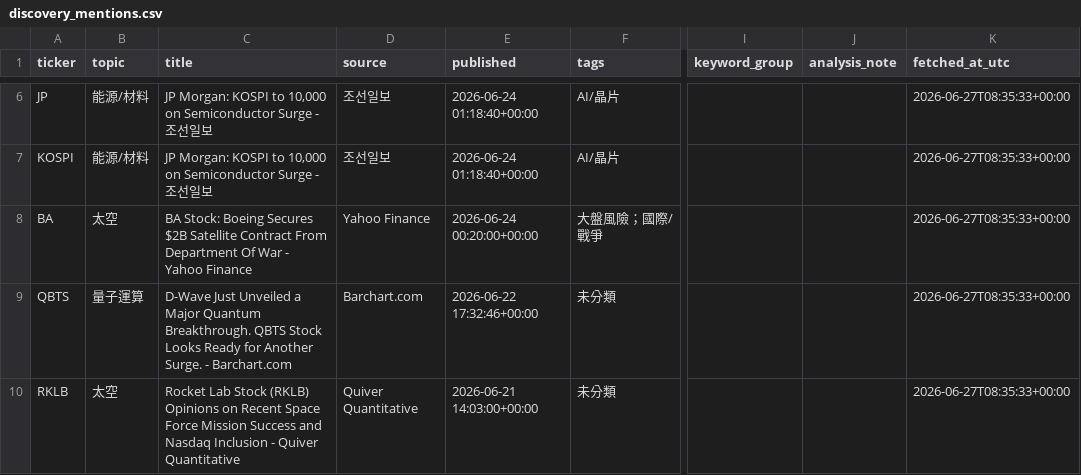
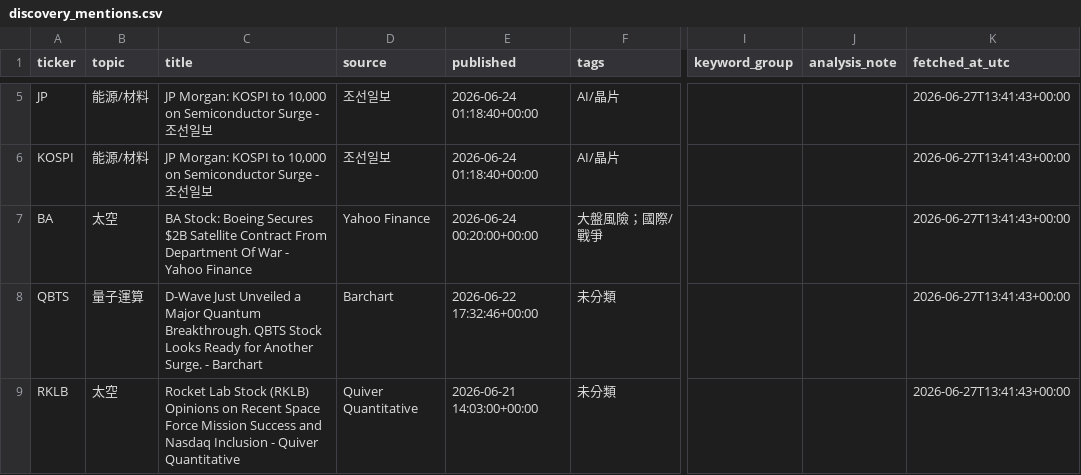
Before and after one commit to eric07079207-star/tech-market-monitor, a CSV file: data/觀察版資料/05_潛力股探索/discovery_mentions.csv, drawn as a sheet; only a part is shown, gaps mark what is left out; addresses are those after the commit; the diff covers the shown part only; the diff names each change by its address in the sheet, - before the commit and + after, or states it on an @@ line.

```diff
--- a/data/觀察版資料/05_潛力股探索/discovery_mentions.csv
+++ b/data/觀察版資料/05_潛力股探索/discovery_mentions.csv
-K5:K9 (fetched_at_utc): 2026-06-27T08:35:33+00:00
+K5:K9 (fetched_at_utc): 2026-06-27T13:41:43+00:00
-C8 (title): …Surge. - Barchart.com
+C8 (title): …Surge. - Barchart
-D8 (source): Barchart.com
+D8 (source): Barchart
```
Also changed, not shown: 1 added row, 2 removed rows and 2 edited cells elsewhere in this file, data/cache/update_modules.csv, data/觀察版資料/03_標的新聞/news.csv, 54 other files.
